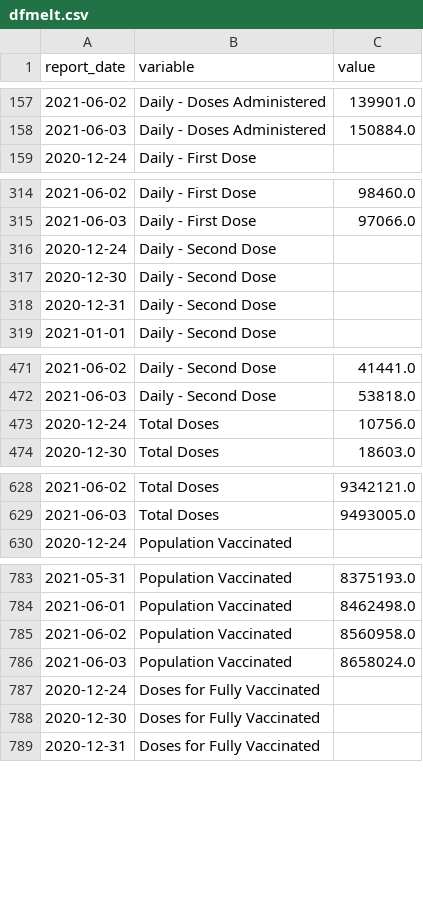
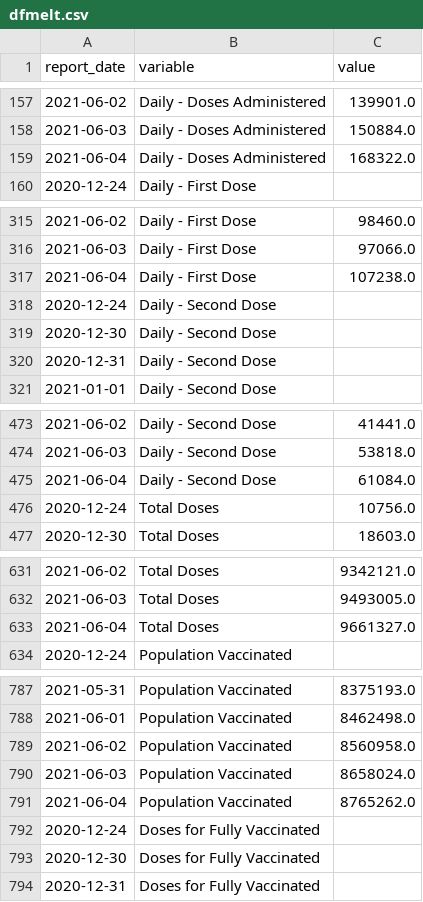
Before and after one commit to minix1234/minix1234.github.io, a CSV file: pelican/content/dfmelt.csv, drawn as a sheet; only a part is shown, gaps mark what is left out; the diff covers the shown part only.

```diff
--- a/pelican/content/dfmelt.csv
+++ b/pelican/content/dfmelt.csv
@@ -158,2 +158,3 @@ report_date,variable,value
 2021-06-03,Daily - Doses Administered,150884.0
+2021-06-04,Daily - Doses Administered,168322.0
 2020-12-24,Daily - First Dose,
@@ -315,2 +316,3 @@ report_date,variable,value
 2021-06-03,Daily - First Dose,97066.0
+2021-06-04,Daily - First Dose,107238.0
 2020-12-24,Daily - Second Dose,
@@ -472,2 +474,3 @@ report_date,variable,value
 2021-06-03,Daily - Second Dose,53818.0
+2021-06-04,Daily - Second Dose,61084.0
 2020-12-24,Total Doses,10756.0
@@ -629,2 +632,3 @@ report_date,variable,value
 2021-06-03,Total Doses,9493005.0
+2021-06-04,Total Doses,9661327.0
 2020-12-24,Population Vaccinated,
@@ -786,2 +790,3 @@ report_date,variable,value
 2021-06-03,Population Vaccinated,8658024.0
+2021-06-04,Population Vaccinated,8765262.0
 2020-12-24,Doses for Fully Vaccinated,
```
Also changed, not shown: 4 added rows elsewhere in this file, pelican/content/dfVC.csv, 16 other files.
